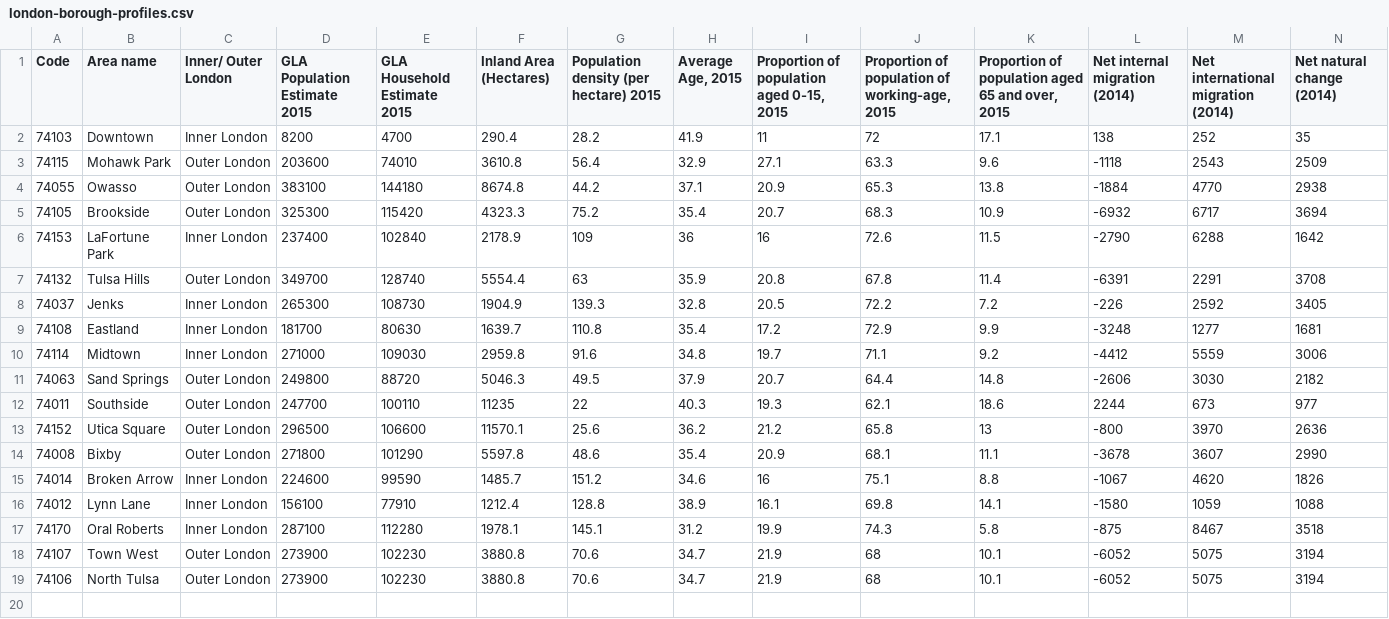
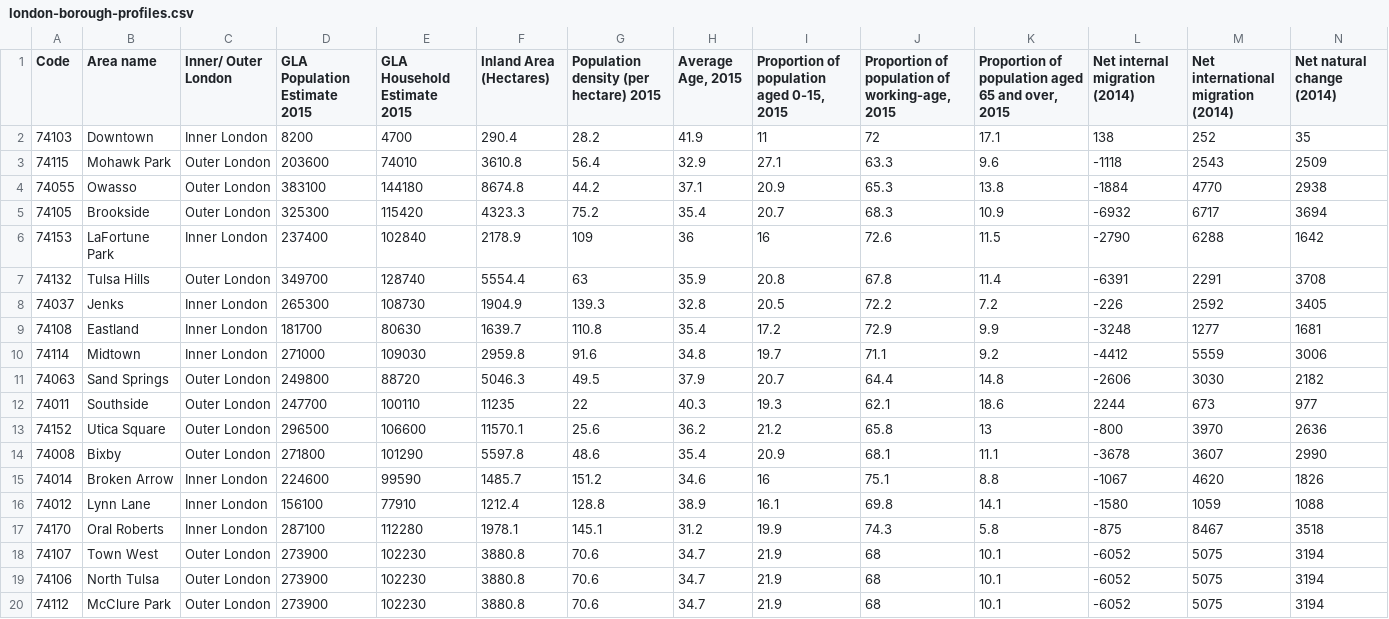
Before and after one commit to thompcd/londonsquared, a CSV file: site/data/london-borough-profiles.csv, drawn as a sheet; only a part is shown; rows hold the shown columns only; the diff names each change by its address in the sheet, - before the commit and + after, or states it on an @@ line.

```diff
--- a/site/data/london-borough-profiles.csv
+++ b/site/data/london-borough-profiles.csv
+row 20: 74112 | McClure Park | Outer London | 273900 | 102230 | 3880.8 | 70.6 | 34.7 | 21.9 | 68 | 10.1 | -6052 | 5075 | 3194
```
Also changed, not shown: site/data/census-historic-population-borough.csv, site/data/parking-enforcement-activity-2018.csv, 2 other files.
